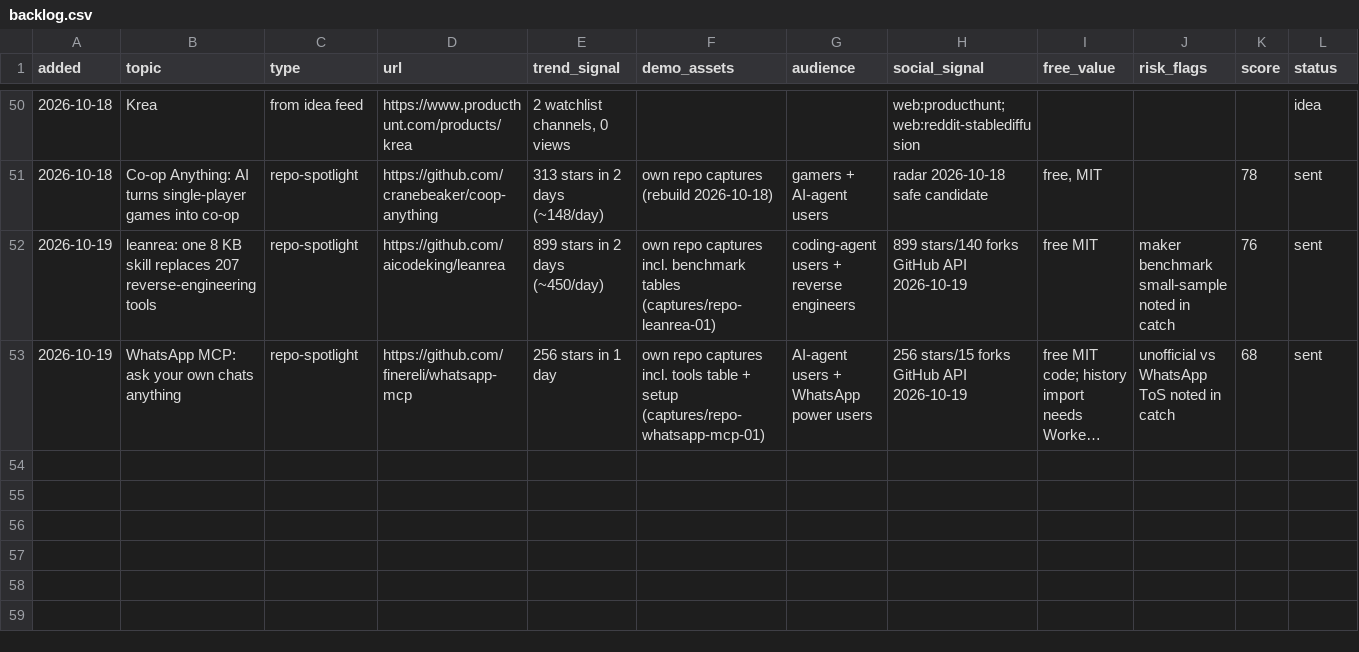
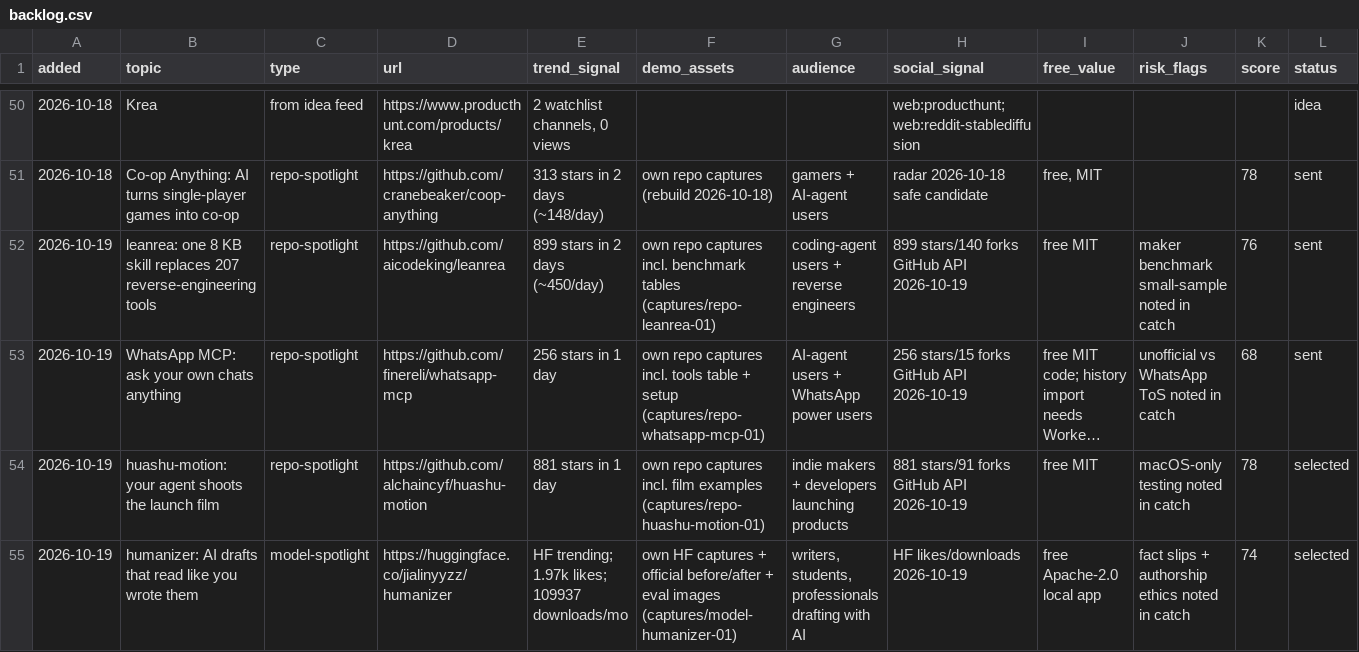
Before and after one commit to zainkhan122/yt-tts, a CSV file: reels-studio/topics/backlog.csv, drawn as a sheet; only a part is shown, gaps mark what is left out; long unchanged cells end in …; rows hold the shown columns only; the diff names each change by its address in the sheet, - before the commit and + after, or states it on an @@ line.

Commit message:
Batch 2026-10-19b creative pilot: huashu-motion (quest) + humanizer (myth-bust), treatments + cover concepts, gates pass

```diff
--- a/reels-studio/topics/backlog.csv
+++ b/reels-studio/topics/backlog.csv
+row 54: 2026-10-19 | huashu-motion: your agent shoots the launch film | repo-spotlight | https://github.com/alchaincyf/huashu-motion | 881 stars in 1 day | own repo captures incl. film examples (captures/repo-huashu-motion-01) | indie makers + developers launching products | 881 stars/91 forks GitHub API 2026-10-19 | free MIT | macOS-only testing noted in catch | 78 | selected
+row 55: 2026-10-19 | humanizer: AI drafts that read like you wrote them | model-spotlight | https://huggingface.co/jialinyyzz/humanizer | HF trending; 1.97k likes; 109937 downloads/mo | own HF captures + official before/after + eval images (captures/model-humanizer-01) | writers, students, professionals drafting with AI | HF likes/downloads 2026-10-19 | free Apache-2.0 local app | fact slips + authorship ethics noted in catch | 74 | selected
```
Also changed, not shown: 4 other files.
